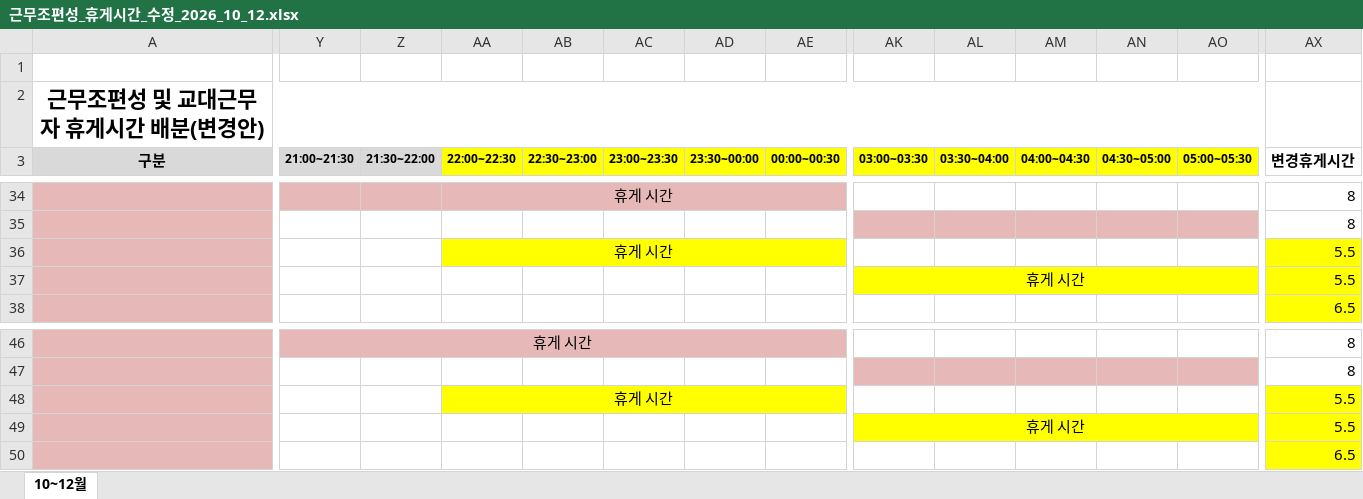
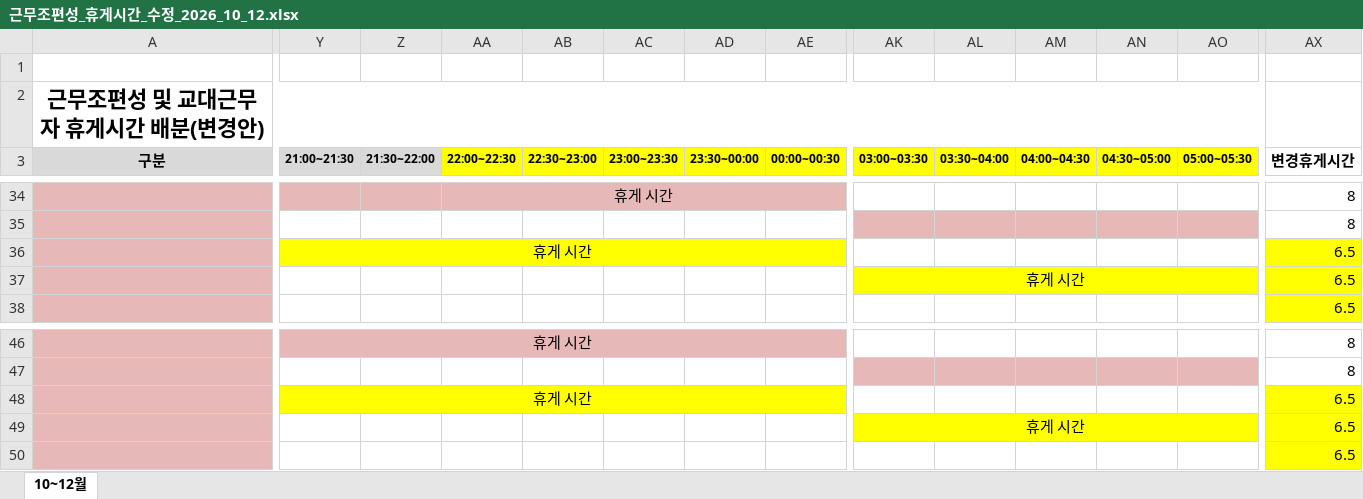
Before and after one commit to teahyunkim70-bot/my-project, an Excel workbook: 근무조편성_휴게시간_수정_2026_10_12.xlsx, sheet 10~12월, drawn as a sheet; only a part is shown, gaps mark what is left out; values as stored, in another font and other column widths than the file's, no borders; the diff names each change by its address in the sheet, - before the commit and + after, or states it on an @@ line.

```diff
--- a/근무조편성_휴게시간_수정_2026_10_12.xlsx (sheet 10~12월)
+++ b/근무조편성_휴게시간_수정_2026_10_12.xlsx (sheet 10~12월)
-Y36 (21:00~21:30): (empty)
+Y36 (21:00~21:30): 휴게 시간
-Y36 fill: none
+Y36 fill: #FFFF00
+Y36:AE36 merged
-AA36 (22:00~22:30): 휴게 시간
+AA36 (22:00~22:30): (empty)
-AA36 fill: #FFFF00
+AA36 fill: none
-AA36:AE36 merged
-AX36:AX37 (변경휴게시간): 5.5
+AX36:AX37 (변경휴게시간): 6.5
-AK37:AO37 merged
+AK37:AQ37 merged
-Y48 (21:00~21:30): (empty)
+Y48 (21:00~21:30): 휴게 시간
-Y48 fill: none
+Y48 fill: #FFFF00
+Y48:AE48 merged
-AA48 (22:00~22:30): 휴게 시간
+AA48 (22:00~22:30): (empty)
-AA48 fill: #FFFF00
+AA48 fill: none
-AA48:AE48 merged
-AX48:AX49 (변경휴게시간): 5.5
+AX48:AX49 (변경휴게시간): 6.5
-AK49:AO49 merged
+AK49:AQ49 merged
```
